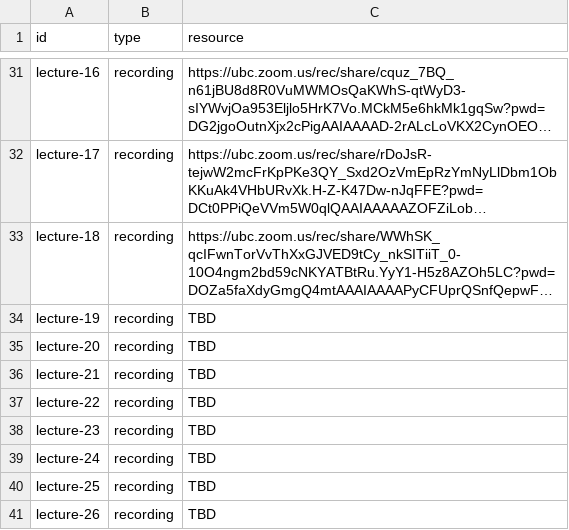
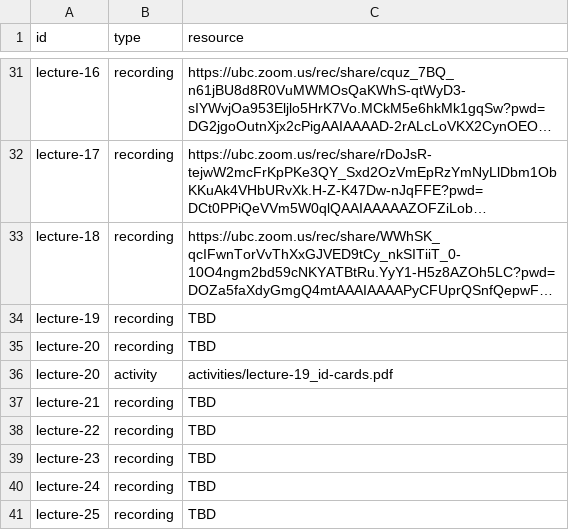
Before and after one commit to UBC-CS/dsci220, a CSV file: data/additional-resources.csv, drawn as a sheet; only a part is shown, gaps mark what is left out; the shorter side is filled out with more unchanged rows; long unchanged cells end in …; the diff names each change by its address in the sheet, - before the commit and + after, or states it on an @@ line.

```diff
--- a/data/additional-resources.csv
+++ b/data/additional-resources.csv
+row 36: lecture-20 | activity | activities/lecture-19_id-cards.pdf
```
